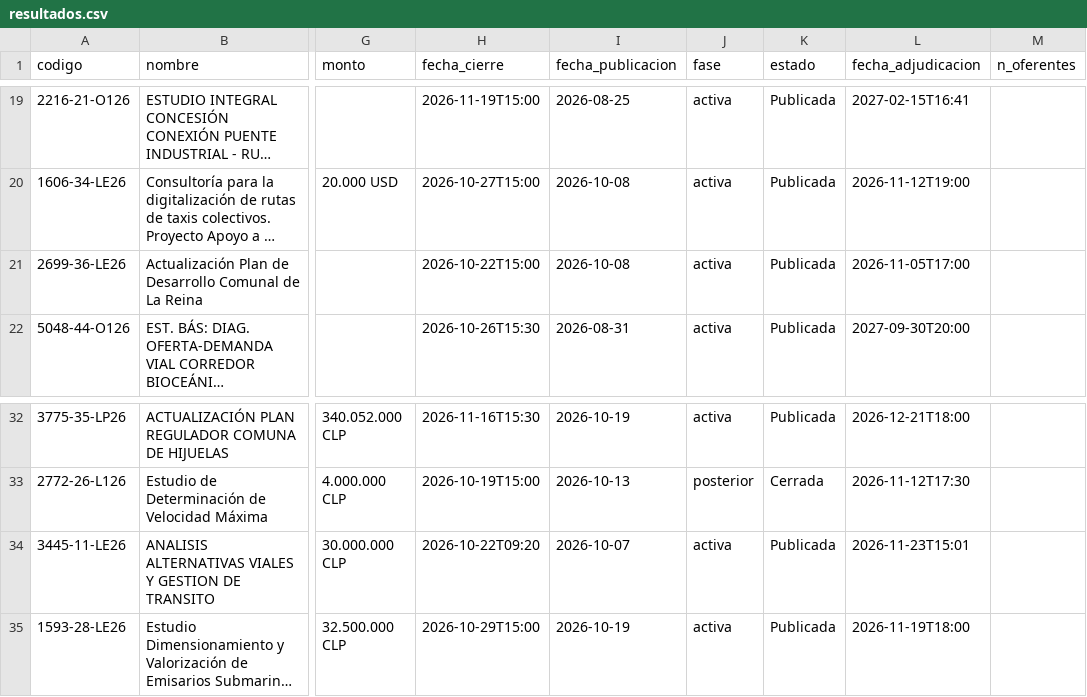
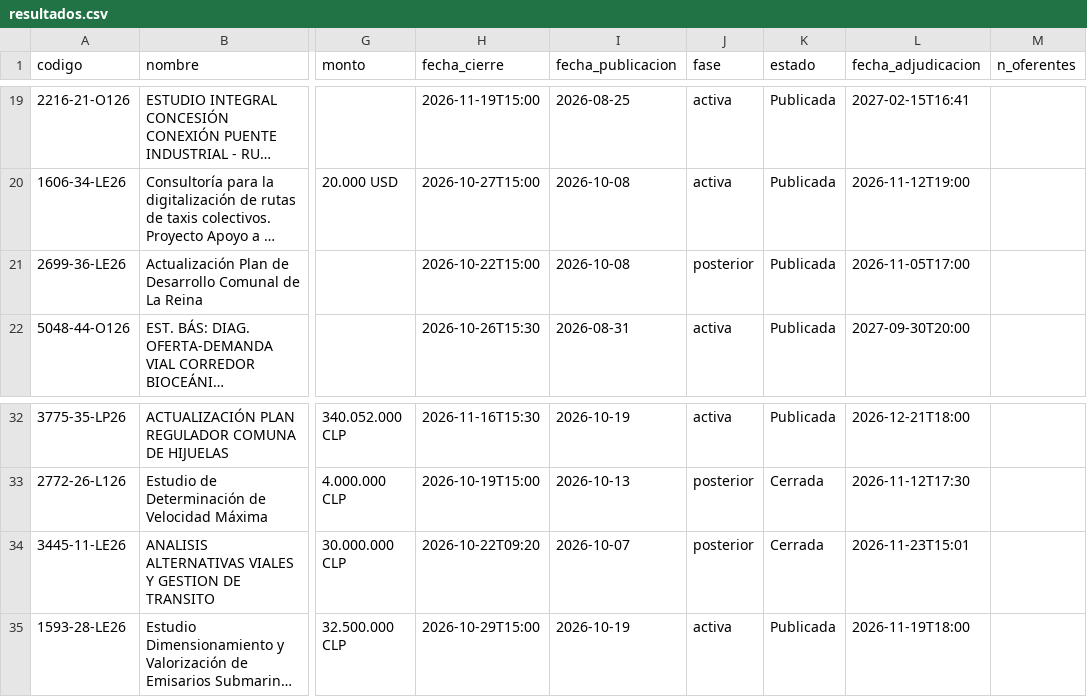
Before and after one commit to romedinag-tech/licitaciones, a CSV file: data/resultados.csv, drawn as a sheet; only a part is shown, gaps mark what is left out; long unchanged cells end in …; the diff names each change by its address in the sheet, - before the commit and + after, or states it on an @@ line.

```diff
--- a/data/resultados.csv
+++ b/data/resultados.csv
-J21 (fase): activa
+J21 (fase): posterior
-J34 (fase): activa
+J34 (fase): posterior
-K34 (estado): Publicada
+K34 (estado): Cerrada
```
Also changed, not shown: 2 other files.
